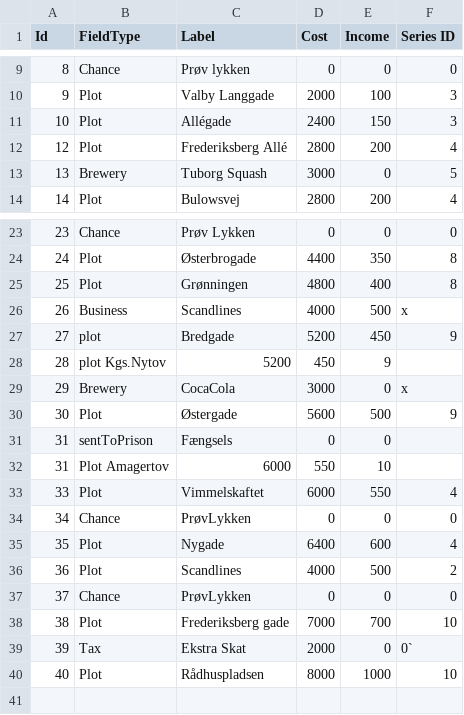
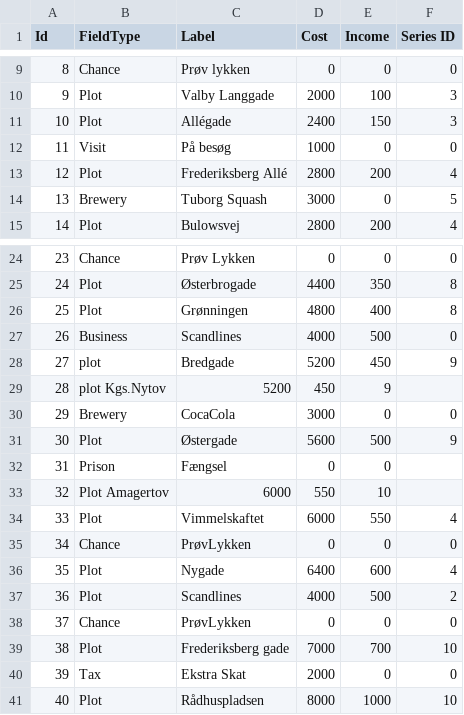
Before and after one commit to Dat1Cphbusiness/MonopolyF26, a CSV file: data/fielddata.csv, drawn as a sheet; only a part is shown, gaps mark what is left out.

```diff
--- a/data/fielddata.csv
+++ b/data/fielddata.csv
@@ -11,2 +11,3 @@ Id, FieldType, Label, Cost, Income, Series ID
 10, Plot, Allégade, 2400, 150, 3
+11, Visit, På besøg, 1000, 0, 0
 12, Plot, Frederiksberg Allé, 2800, 200, 4
@@ -25,9 +26,9 @@ Id, FieldType, Label, Cost, Income, Series ID
 25, Plot, Grønningen, 4800, 400, 8
-26, Business, Scandlines, 4000, 500, x
+26, Business, Scandlines, 4000, 500, 0
 27, plot, Bredgade, 5200, 450, 9
 28, plot Kgs.Nytov, 5200, 450, 9
-29, Brewery, CocaCola, 3000, 0, x
+29, Brewery, CocaCola, 3000, 0, 0
 30, Plot, Østergade, 5600, 500, 9
-31, sentToPrison, Fængsels, 0, 0
-31, Plot Amagertov, 6000, 550, 10
+31, Prison, Fængsel, 0, 0
+32, Plot Amagertov, 6000, 550, 10
 33, Plot, Vimmelskaftet, 6000, 550, 4
@@ -38,3 +39,3 @@ Id, FieldType, Label, Cost, Income, Series ID
 38, Plot, Frederiksberg gade, 7000, 700, 10
-39, Tax, Ekstra Skat,2000, 0, 0`
+39, Tax, Ekstra Skat,2000, 0, 0
 40, Plot, Rådhuspladsen, 8000, 1000, 10
```
Also changed, not shown: 3 other files.
